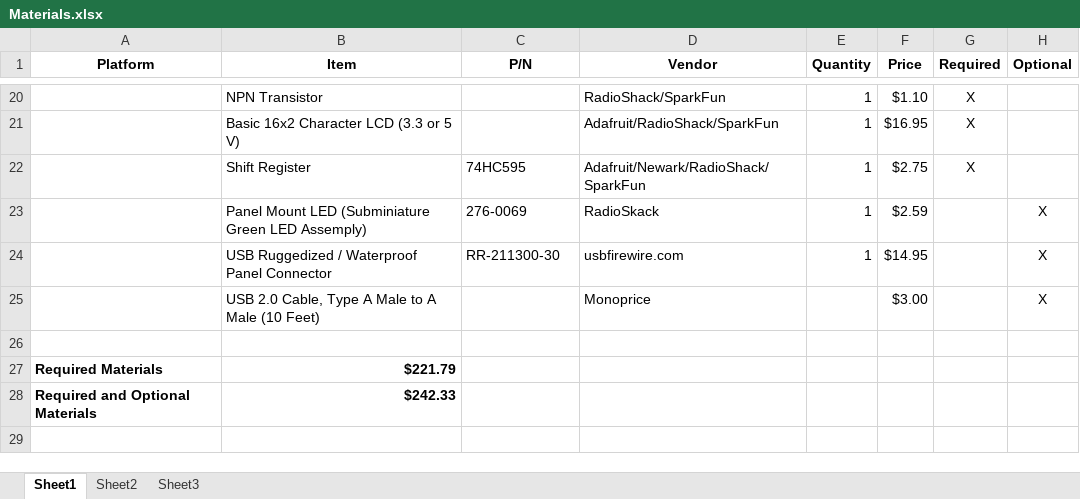
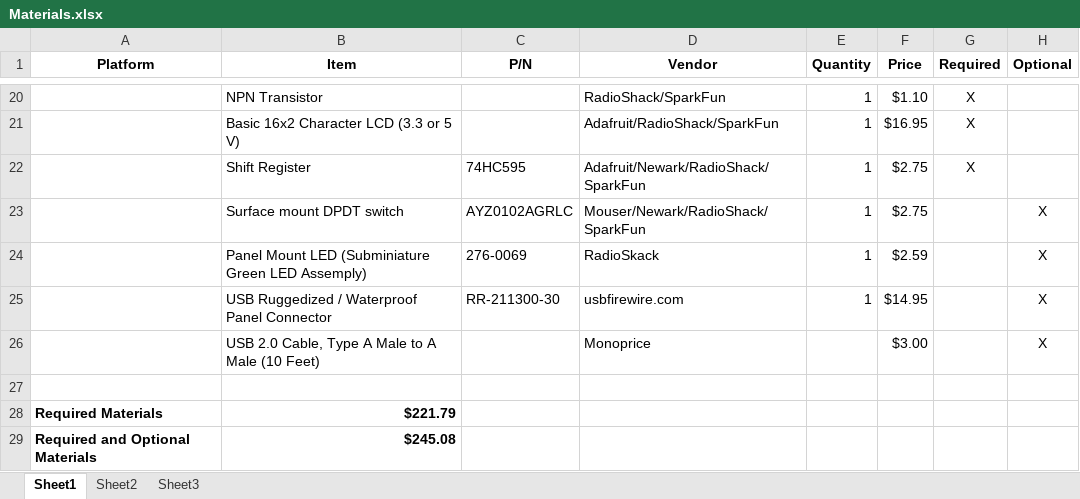
Before and after one commit to ferraripr/HomeAlarmPlusPi, an Excel workbook: Documentation/Materials.xlsx, sheet Sheet1, drawn as a sheet; only a part is shown, gaps mark what is left out; values as stored, in another font and other column widths than the file's, no borders; addresses are those after the commit; the diff names each change by its address in the sheet, - before the commit and + after, or states it on an @@ line.

Commit message:
update materials

```diff
--- a/Documentation/Materials.xlsx (sheet Sheet1)
+++ b/Documentation/Materials.xlsx (sheet Sheet1)
+row 23:  | Surface mount DPDT switch | AYZ0102AGRLC | Mouser/Newark/RadioShack/SparkFun | 1 | $2.75 |  | X
-B29 (Item): $242.33
+B29 (Item): $245.08
```
